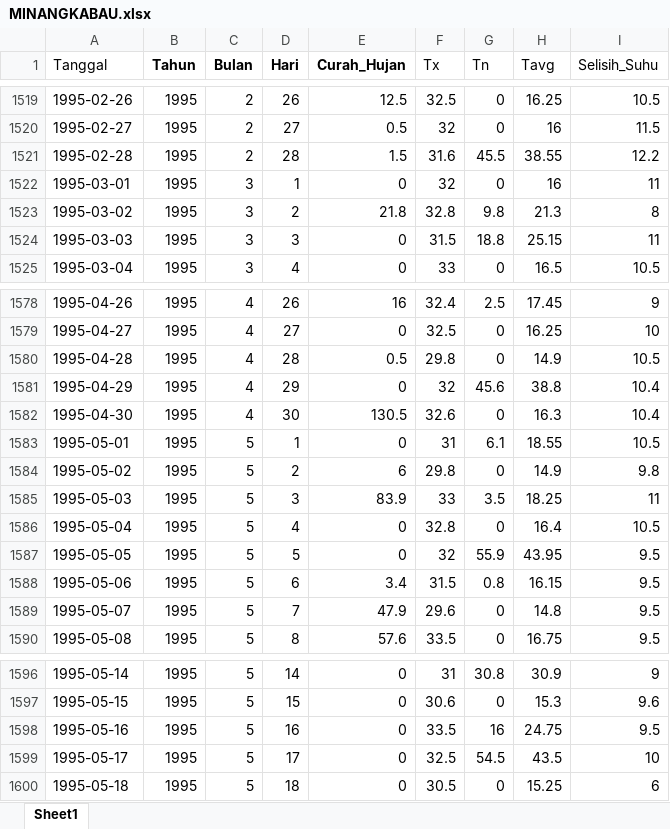
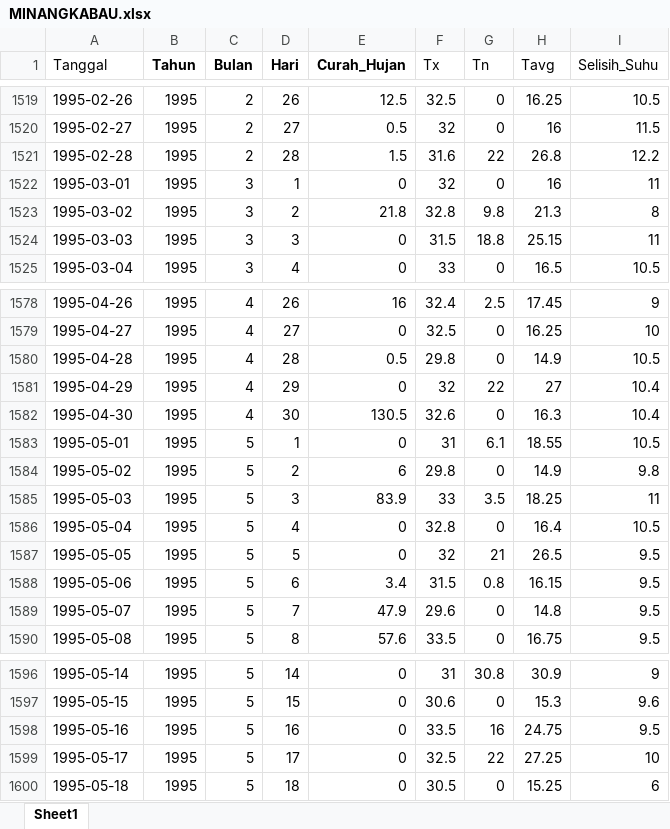
Before and after one commit to mellyariska/iklimsumbar, an Excel workbook: MINANGKABAU.xlsx, sheet Sheet1, drawn as a sheet; only a part is shown, gaps mark what is left out; values as stored, in another font and other column widths than the file's, no borders; the diff names each change by its address in the sheet, - before the commit and + after, or states it on an @@ line.

Commit message:
Add files via upload

```diff
--- a/MINANGKABAU.xlsx (sheet Sheet1)
+++ b/MINANGKABAU.xlsx (sheet Sheet1)
-G1521 (Tn): 45.5
+G1521 (Tn): 22
-H1521 (Tavg): 38.55
+H1521 (Tavg): 26.8
-G1581 (Tn): 45.6
+G1581 (Tn): 22
-H1581 (Tavg): 38.8
+H1581 (Tavg): 27
-G1587 (Tn): 55.9
+G1587 (Tn): 21
-H1587 (Tavg): 43.95
+H1587 (Tavg): 26.5
-G1599 (Tn): 54.5
+G1599 (Tn): 22
-H1599 (Tavg): 43.5
+H1599 (Tavg): 27.25
```
